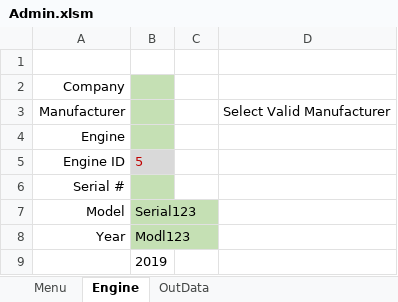
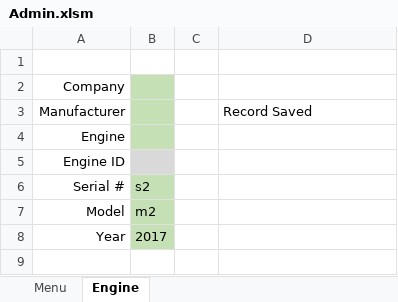
Before and after one commit to FrankDesimone/DP, an Excel workbook: DP/Excel/Admin.xlsm, sheet Engine, drawn as a sheet; values as stored, in another font and other column widths than the file's, no borders; charts and pictures not drawn; the diff names each change by its address in the sheet, - before the commit and + after, or states it on an @@ line.

Commit message:
cleanded vehicle & Engine

```diff
--- a/DP/Excel/Admin.xlsm (sheet Engine)
+++ b/DP/Excel/Admin.xlsm (sheet Engine)
@@ sheet tab hidden: OutData @@
-D3: Select Valid Manufacturer
+D3: Record Saved
-B5: 5
+B5: (empty)
-B6: (empty)
+B6: s2
-B7: Serial123
+B7: m2
-B8: Modl123
+B8: 2017
-row 9:  | 2019
```
Also changed, not shown: charts or pictures.
